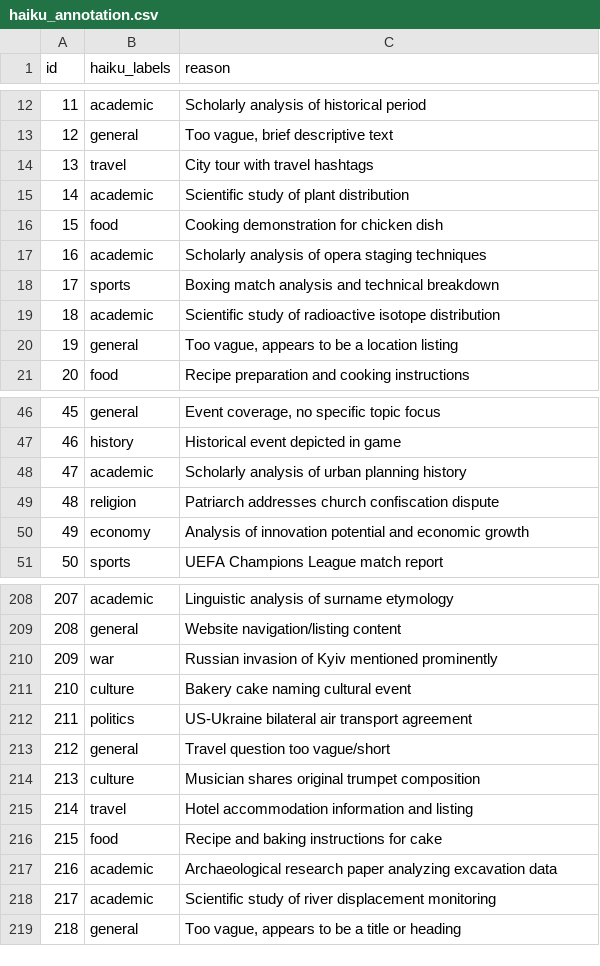
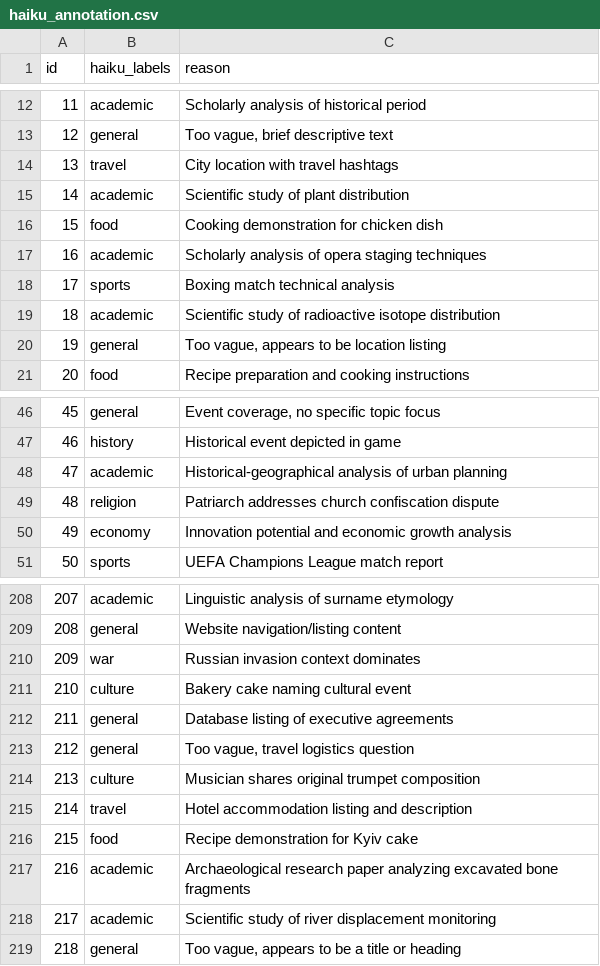
Before and after one commit to IvanDobrovolsky/kyivnotkiev, a CSV file: data/cl/annotation/haiku_annotation.csv, drawn as a sheet; only a part is shown, gaps mark what is left out; the diff covers the shown part only.

Commit message:
fix: restore v3 prompt (best kappa 0.564/0.687, 86.2% consensus match)

```diff
--- a/data/cl/annotation/haiku_annotation.csv
+++ b/data/cl/annotation/haiku_annotation.csv
@@ -13,3 +13,3 @@ id,haiku_labels,reason
 12,general,"Too vague, brief descriptive text"
-13,travel,City tour with travel hashtags
+13,travel,City location with travel hashtags
 14,academic,Scientific study of plant distribution
@@ -17,5 +17,5 @@ id,haiku_labels,reason
 16,academic,Scholarly analysis of opera staging techniques
-17,sports,Boxing match analysis and technical breakdown
+17,sports,Boxing match technical analysis
 18,academic,Scientific study of radioactive isotope distribution
-19,general,"Too vague, appears to be a location listing"
+19,general,"Too vague, appears to be location listing"
 20,food,Recipe preparation and cooking instructions
@@ -47,5 +47,5 @@ id,haiku_labels,reason
 46,history,Historical event depicted in game
-47,academic,Scholarly analysis of urban planning history
+47,academic,Historical-geographical analysis of urban planning
 48,religion,Patriarch addresses church confiscation dispute
-49,economy,Analysis of innovation potential and economic growth
+49,economy,Innovation potential and economic growth analysis
 50,sports,UEFA Champions League match report
@@ -209,10 +209,10 @@ id,haiku_labels,reason
 208,general,Website navigation/listing content
-209,war,Russian invasion of Kyiv mentioned prominently
+209,war,Russian invasion context dominates
 210,culture,Bakery cake naming cultural event
-211,politics,US-Ukraine bilateral air transport agreement
-212,general,Travel question too vague/short
+211,general,Database listing of executive agreements
+212,general,"Too vague, travel logistics question"
 213,culture,Musician shares original trumpet composition
-214,travel,Hotel accommodation information and listing
-215,food,Recipe and baking instructions for cake
-216,academic,Archaeological research paper analyzing excavation data
+214,travel,Hotel accommodation listing and description
+215,food,Recipe demonstration for Kyiv cake
+216,academic,Archaeological research paper analyzing excavated bone fragments
 217,academic,Scientific study of river displacement monitoring
```
Also changed, not shown: 20 edited cells elsewhere in this file.
